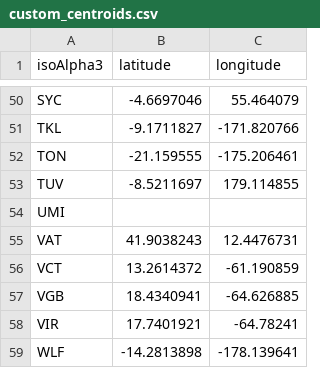
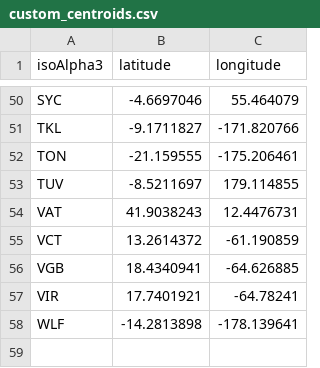
Before and after one commit to reuters-graphics/graphics-atlas-client, a CSV file: data/custom_centroids.csv, drawn as a sheet; only a part is shown, gaps mark what is left out; the diff names each change by its address in the sheet, - before the commit and + after, or states it on an @@ line.

Commit message:
custom centroids

```diff
--- a/data/custom_centroids.csv
+++ b/data/custom_centroids.csv
-row 54: UMI
```
Also changed, not shown: 2 other files.
